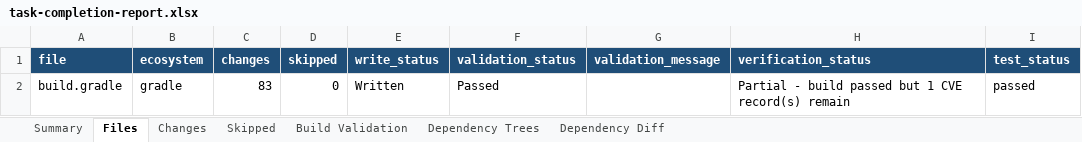
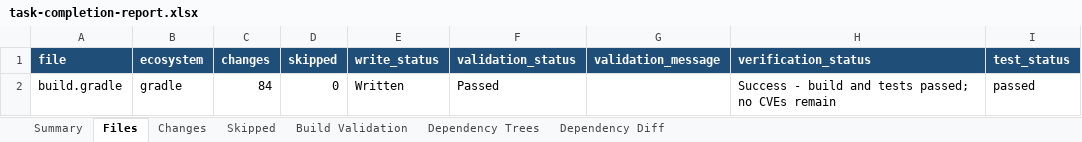
Before and after one commit to joshuachen6/package_update, an Excel workbook: logs/batch/Cloud-3-0-EMU_cwih-cnp-mgmt-consent-publish-api_main/logs/task-completion-report.xlsx, sheet Files, drawn as a sheet; values as stored, in another font and other column widths than the file's, no borders; the diff names each change by its address in the sheet, - before the commit and + after, or states it on an @@ line.

```diff
--- a/logs/batch/Cloud-3-0-EMU_cwih-cnp-mgmt-consent-publish-api_main/logs/task-completion-report.xlsx (sheet Files)
+++ b/logs/batch/Cloud-3-0-EMU_cwih-cnp-mgmt-consent-publish-api_main/logs/task-completion-report.xlsx (sheet Files)
-C2 (changes): 83
+C2 (changes): 84
-H2 (verification_status): Partial - build passed but 1 CVE record(s) remain
+H2 (verification_status): Success - build and tests passed; no CVEs remain
```
Also changed, not shown: sheet Changes, sheet Summary, sheet Dependency Trees, sheet Dependency Diff, logs/batch/Cloud-3-0-EMU_cwih-cnp-mgmt-admin-api_main/logs/task-completion-report.xlsx, logs/batch/Cloud-3-0-EMU_cwih-cnp-mgmt-admin-api_npe/logs/task-completion-report.xlsx, 56 other files.
